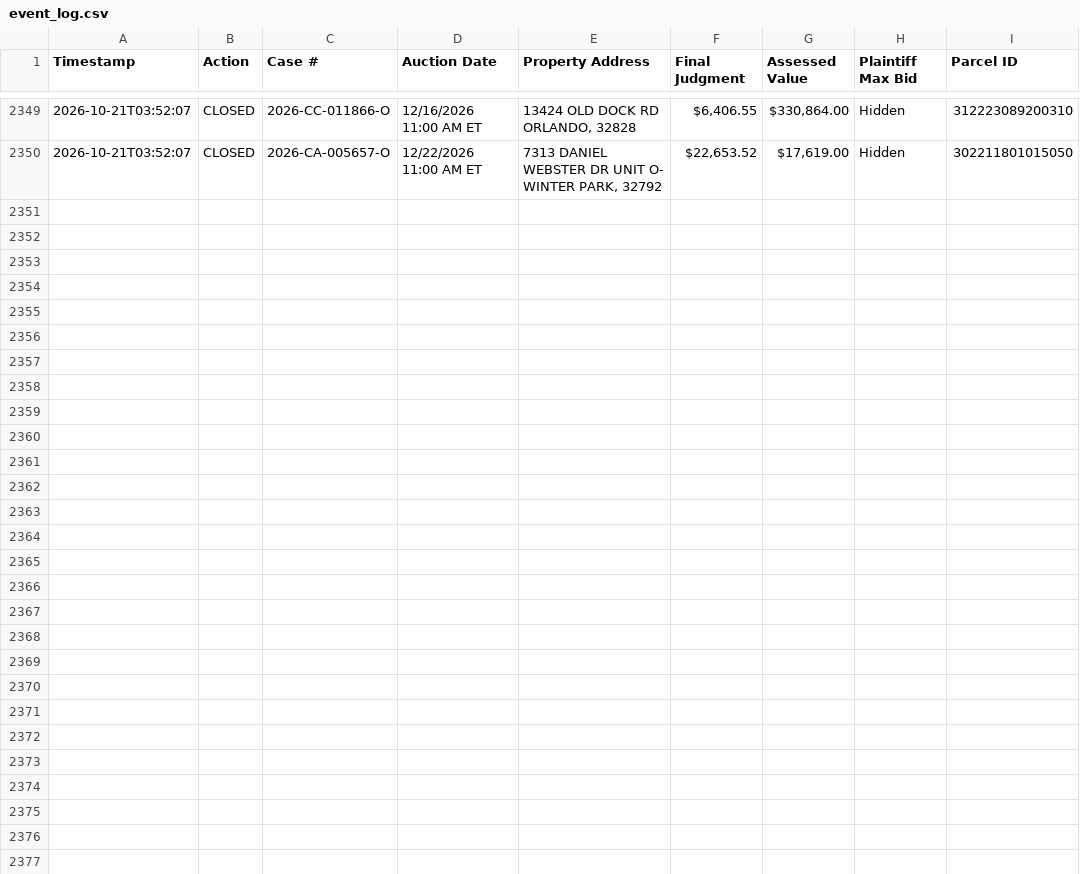
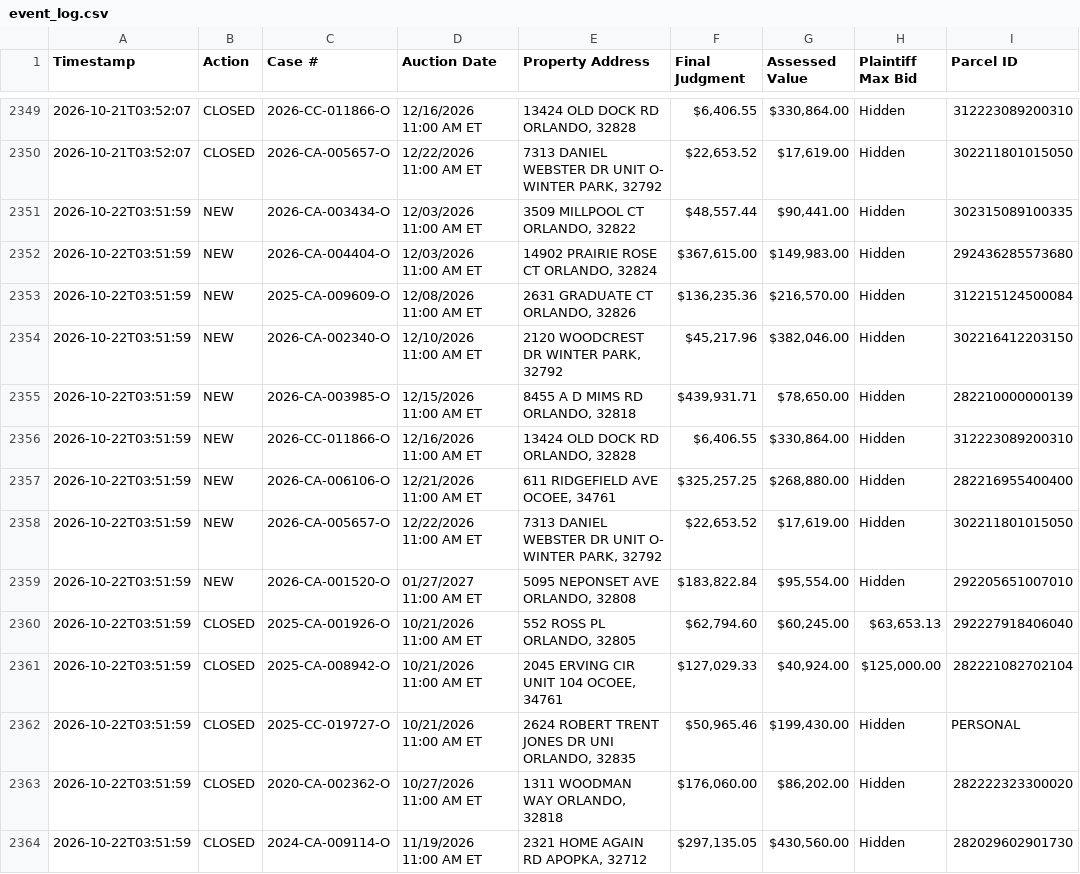
Before and after one commit to figlesias7/Realforeclose-Orange, a CSV file: data/event_log.csv, drawn as a sheet; only a part is shown, gaps mark what is left out.

```diff
--- a/data/event_log.csv
+++ b/data/event_log.csv
@@ -2350 +2350,15 @@ Timestamp,Action,Case #,Auction Date,Property Address,Final Judgment,Assessed Va
 2026-10-21T03:52:07,CLOSED,2026-CA-005657-O,12/22/2026 11:00 AM ET,"7313 DANIEL WEBSTER DR UNIT O- WINTER PARK, 32792","$22,653.52","$17,619.00",Hidden,302211801015050
+2026-10-22T03:51:59,NEW,2026-CA-003434-O,12/03/2026 11:00 AM ET,"3509 MILLPOOL CT ORLANDO, 32822","$48,557.44","$90,441.00",Hidden,302315089100335
+2026-10-22T03:51:59,NEW,2026-CA-004404-O,12/03/2026 11:00 AM ET,"14902 PRAIRIE ROSE CT ORLANDO, 32824","$367,615.00","$149,983.00",Hidden,292436285573680
+2026-10-22T03:51:59,NEW,2025-CA-009609-O,12/08/2026 11:00 AM ET,"2631 GRADUATE CT ORLANDO, 32826","$136,235.36","$216,570.00",Hidden,312215124500084
+2026-10-22T03:51:59,NEW,2026-CA-002340-O,12/10/2026 11:00 AM ET,"2120 WOODCREST DR WINTER PARK, 32792","$45,217.96","$382,046.00",Hidden,302216412203150
+2026-10-22T03:51:59,NEW,2026-CA-003985-O,12/15/2026 11:00 AM ET,"8455 A D MIMS RD ORLANDO, 32818","$439,931.71","$78,650.00",Hidden,282210000000139
+2026-10-22T03:51:59,NEW,2026-CC-011866-O,12/16/2026 11:00 AM ET,"13424 OLD DOCK RD ORLANDO, 32828","$6,406.55","$330,864.00",Hidden,312223089200310
+2026-10-22T03:51:59,NEW,2026-CA-006106-O,12/21/2026 11:00 AM ET,"611 RIDGEFIELD AVE OCOEE, 34761","$325,257.25","$268,880.00",Hidden,282216955400400
+2026-10-22T03:51:59,NEW,2026-CA-005657-O,12/22/2026 11:00 AM ET,"7313 DANIEL WEBSTER DR UNIT O- WINTER PARK, 32792","$22,653.52","$17,619.00",Hidden,302211801015050
+2026-10-22T03:51:59,NEW,2026-CA-001520-O,01/27/2027 11:00 AM ET,"5095 NEPONSET AVE ORLANDO, 32808","$183,822.84","$95,554.00",Hidden,292205651007010
+2026-10-22T03:51:59,CLOSED,2025-CA-001926-O,10/21/2026 11:00 AM ET,"552 ROSS PL ORLANDO, 32805","$62,794.60","$60,245.00","$63,653.13",292227918406040
+2026-10-22T03:51:59,CLOSED,2025-CA-008942-O,10/21/2026 11:00 AM ET,"2045 ERVING CIR UNIT 104 OCOEE, 34761","$127,029.33","$40,924.00","$125,000.00",282221082702104
+2026-10-22T03:51:59,CLOSED,2025-CC-019727-O,10/21/2026 11:00 AM ET,"2624 ROBERT TRENT JONES DR UNI ORLANDO, 32835","$50,965.46","$199,430.00",Hidden,PERSONAL
+2026-10-22T03:51:59,CLOSED,2020-CA-002362-O,10/27/2026 11:00 AM ET,"1311 WOODMAN WAY ORLANDO, 32818","$176,060.00","$86,202.00",Hidden,282222323300020
+2026-10-22T03:51:59,CLOSED,2024-CA-009114-O,11/19/2026 11:00 AM ET,"2321 HOME AGAIN RD APOPKA, 32712","$297,135.05","$430,560.00",Hidden,282029602901730
```
Also changed, not shown: data/active_foreclosures.csv, data/all_seen.csv, 3 other files.
